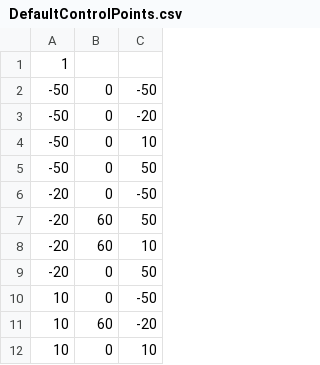
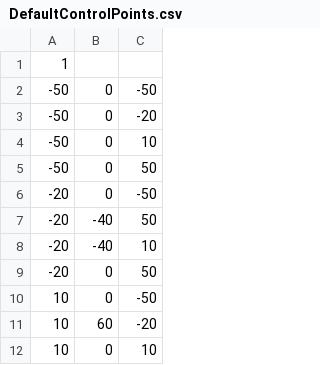
Before and after one commit to gdigrego/SMKClantastic, a CSV file: KingArthur_A4/DefaultControlPoints.csv, drawn as a sheet; only a part is shown.

```diff
--- a/KingArthur_A4/DefaultControlPoints.csv
+++ b/KingArthur_A4/DefaultControlPoints.csv
@@ -6,4 +6,4 @@
 -20,0,-50
--20,60,50
--20,60,10
+-20,-40,50
+-20,-40,10
 -20,0,50
```
Also changed, not shown: 3 other files.
